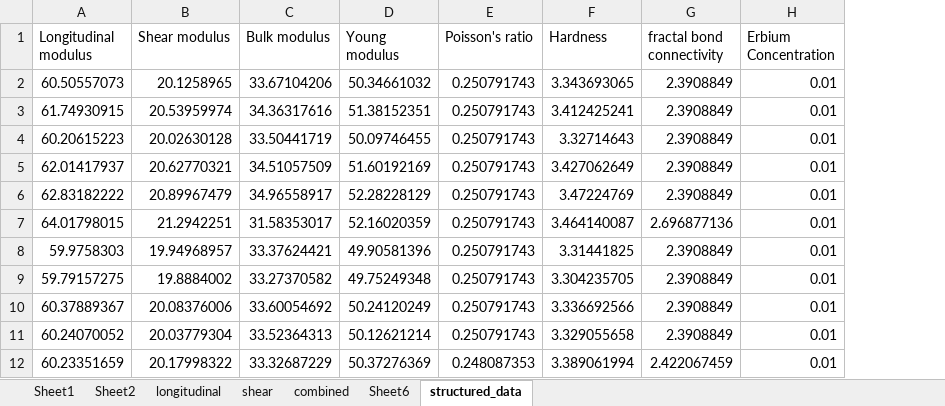
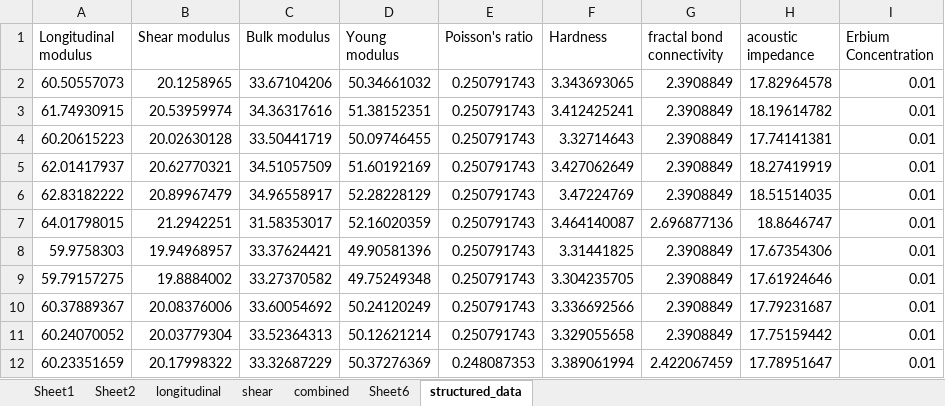
Before and after one commit to ee2110/Machine_Learning_with_TensorFlow, an Excel workbook: Glass-Compound-Analysis/dataset/Add_features.xlsx, sheet structured_data, drawn as a sheet; only a part is shown; values as stored, in another font and other column widths than the file's, no borders; the diff names each change by its address in the sheet, - before the commit and + after, or states it on an @@ line.

Commit message:
dataset update

```diff
--- a/Glass-Compound-Analysis/dataset/Add_features.xlsx (sheet structured_data)
+++ b/Glass-Compound-Analysis/dataset/Add_features.xlsx (sheet structured_data)
+column H (acoustic impedance), rows 2-12: 17.82964578 | 18.19614782 | 17.74141381 | 18.27419919 | 18.51514035 | 18.8646747 | 17.67354306 | 17.61924646 | 17.79231687 | 17.75159442 | 17.78951647
```
Also changed, not shown: 1 other file.
